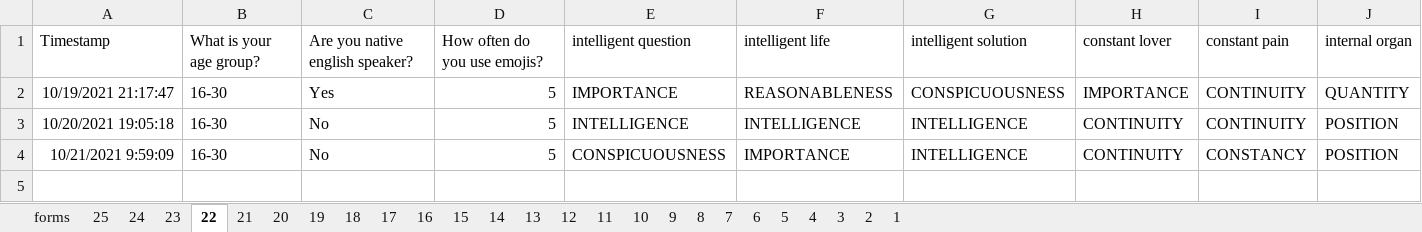
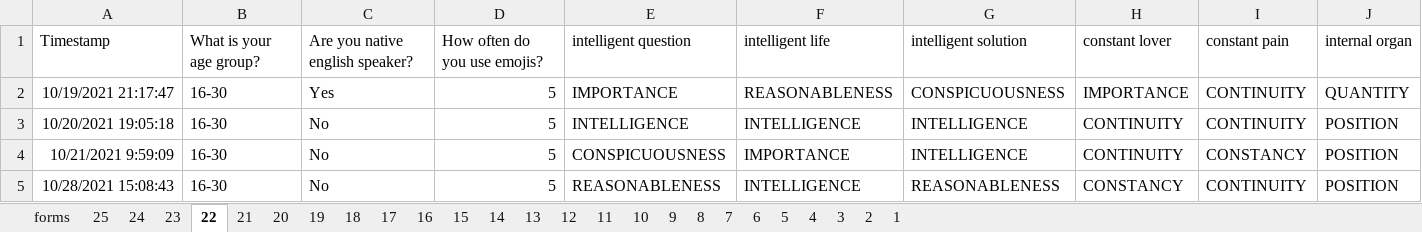
Before and after one commit to ziyun99/fyp-ELCO, an Excel workbook: an_data_collection.xlsx, sheet 22, drawn as a sheet; only a part is shown; values as stored, in another font and other column widths than the file's, no borders; charts and pictures not drawn; rows hold the shown columns only; the diff names each change by its address in the sheet, - before the commit and + after, or states it on an @@ line.

```diff
--- a/an_data_collection.xlsx (sheet 22)
+++ b/an_data_collection.xlsx (sheet 22)
+row 5: 10/28/2021 15:08:43 | 16-30 | No | 5 | REASONABLENESS | INTELLIGENCE | REASONABLENESS | CONSTANCY | CONTINUITY | POSITION
```
Also changed, not shown: sheet 23, sheet forms, 4 other files.
